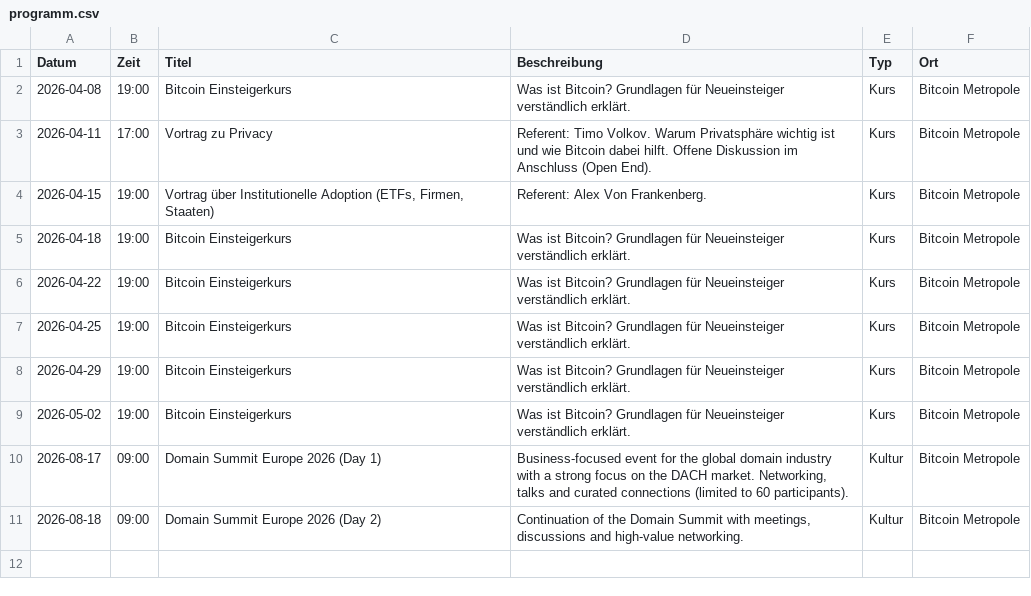
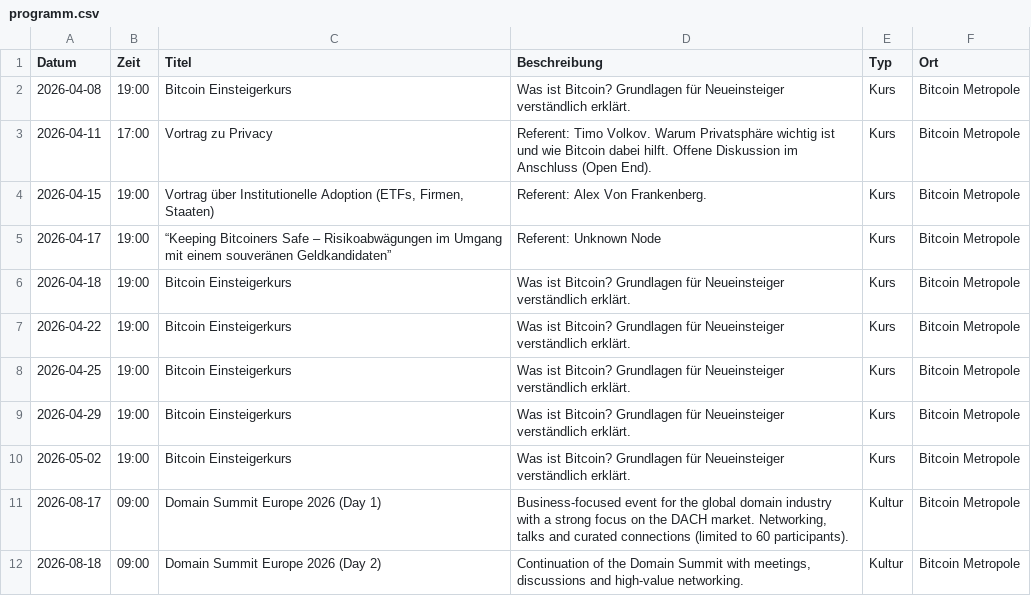
Before and after one commit to Razue/bitcoin_metropole_kempten, a CSV file: programm.csv, drawn as a sheet; the diff names each change by its address in the sheet, - before the commit and + after, or states it on an @@ line.

Commit message:
Update programm.csv

```diff
--- a/programm.csv
+++ b/programm.csv
+row 5: 2026-04-17 | 19:00 | “Keeping Bitcoiners Safe – Risikoabwägungen im Umgang mit einem souveränen Geldkandidaten” | Referent: Unknown Node | Kurs | Bitcoin Metropole
```
